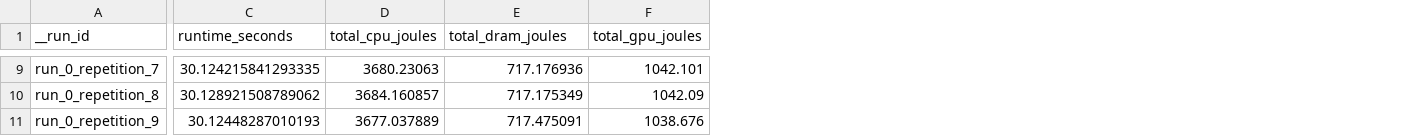
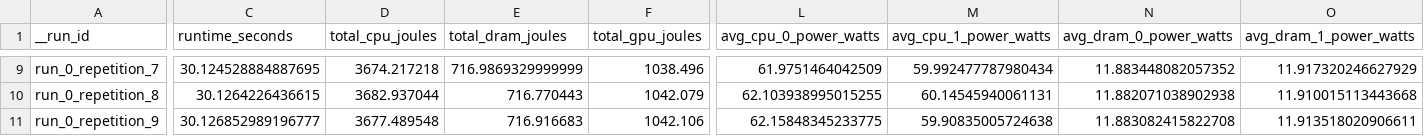
Before and after one commit to diogogmatos/eco-evolution-of-llms, a CSV file: results/idle_consumption/run_table.csv, drawn as a sheet; only a part is shown, gaps mark what is left out; the diff covers the shown part only; the diff names each change by its address in the sheet, - before the commit and + after, or states it on an @@ line.

```diff
--- a/results/idle_consumption/run_table.csv
+++ b/results/idle_consumption/run_table.csv
+column L (avg_cpu_0_power_watts), rows 9-11: 61.9751464042509 | 62.103938995015255 | 62.15848345233775
+column M (avg_cpu_1_power_watts), rows 9-11: 59.992477787980434 | 60.14545940061131 | 59.90835005724638
+column N (avg_dram_0_power_watts), rows 9-11: 11.883448082057352 | 11.882071038902938 | 11.883082415822708
+column O (avg_dram_1_power_watts), rows 9-11: 11.917320246627929 | 11.910015113443668 | 11.913518020906611
-C9 (runtime_seconds): 30.124215841293335
+C9 (runtime_seconds): 30.124528884887695
-D9 (total_cpu_joules): 3680.23063
+D9 (total_cpu_joules): 3674.217218
-E9 (total_dram_joules): 717.176936
+E9 (total_dram_joules): 716.9869329999999
-F9 (total_gpu_joules): 1042.101
+F9 (total_gpu_joules): 1038.496
-C10 (runtime_seconds): 30.128921508789062
+C10 (runtime_seconds): 30.1264226436615
-D10 (total_cpu_joules): 3684.160857
+D10 (total_cpu_joules): 3682.937044
-E10 (total_dram_joules): 717.175349
+E10 (total_dram_joules): 716.770443
-F10 (total_gpu_joules): 1042.09
+F10 (total_gpu_joules): 1042.079
-C11 (runtime_seconds): 30.12448287010193
+C11 (runtime_seconds): 30.126852989196777
-D11 (total_cpu_joules): 3677.037889
+D11 (total_cpu_joules): 3677.489548
-E11 (total_dram_joules): 717.475091
+E11 (total_dram_joules): 716.916683
-F11 (total_gpu_joules): 1038.676
+F11 (total_gpu_joules): 1042.106
```
Also changed, not shown: 60 edited cells elsewhere in this file, 11 other files.
